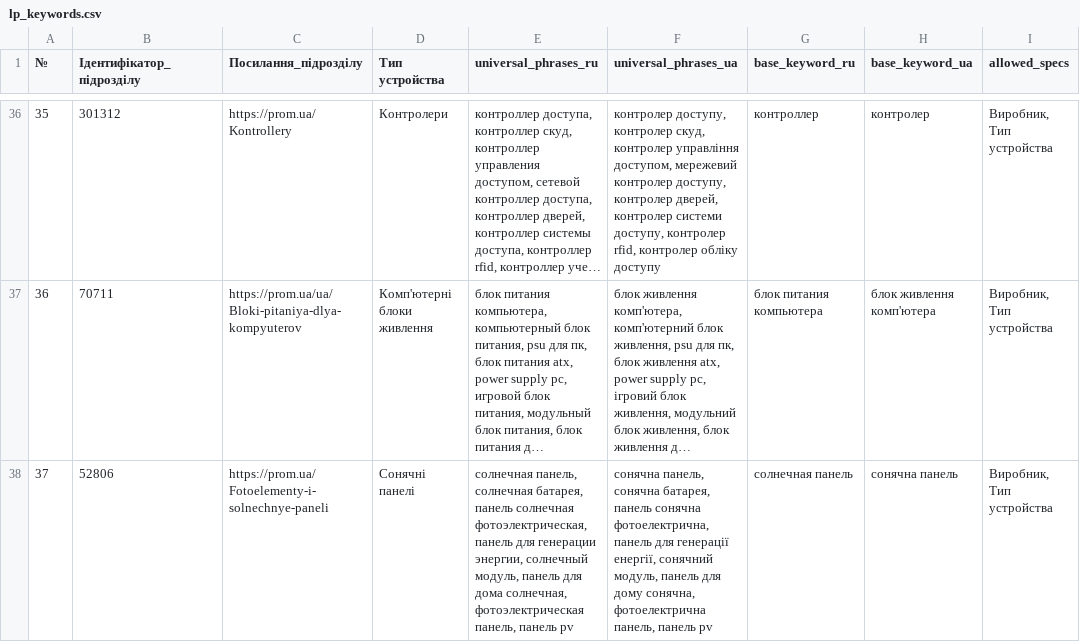
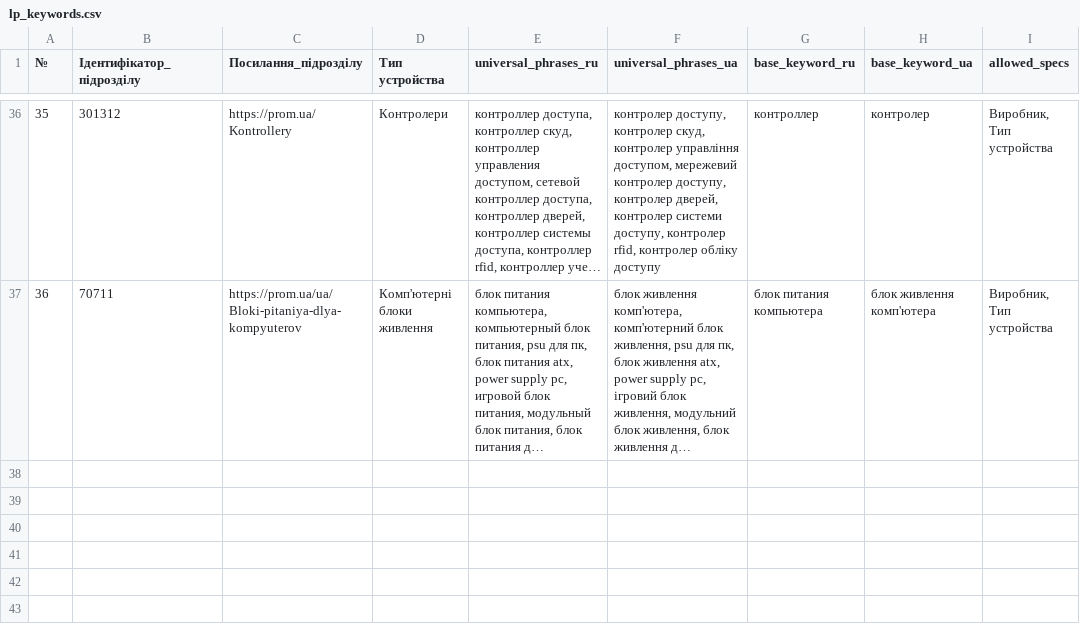
Before and after one commit to oniks98/price-feed-pipeline, a CSV file: data/lp/lp_keywords.csv, drawn as a sheet; only a part is shown, gaps mark what is left out; long unchanged cells end in …; the diff names each change by its address in the sheet, - before the commit and + after, or states it on an @@ line.

```diff
--- a/data/lp/lp_keywords.csv
+++ b/data/lp/lp_keywords.csv
-row 38: 37 | 52806 | https://prom.ua/Fotoelementy-i-solnechnye-paneli | Сонячні панелі | солнечная панель, солнечная батарея, панель солнечная фотоэлектрическая, панель для генерации энергии, солнечный модуль, панель для дома солнечная, фотоэлектрическая панель, панель pv | сонячна панель, сонячна батарея, панель сонячна фотоелектрична, панель для генерації енергії, сонячний модуль, панель для дому сонячна, фотоелектрична панель, панель pv | солнечная панель | сонячна панель | Виробник, Тип устройства
```
Also changed, not shown: data/lp/lp_category.csv.
